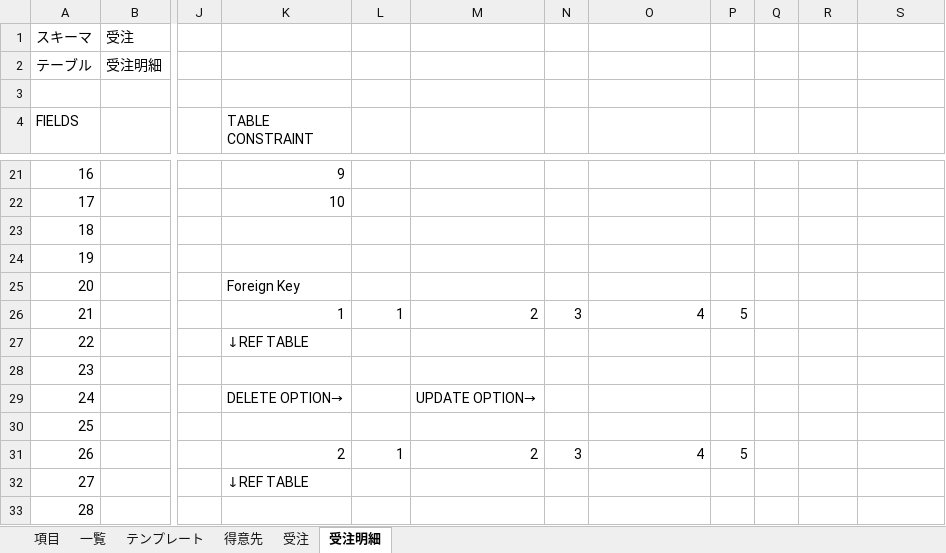
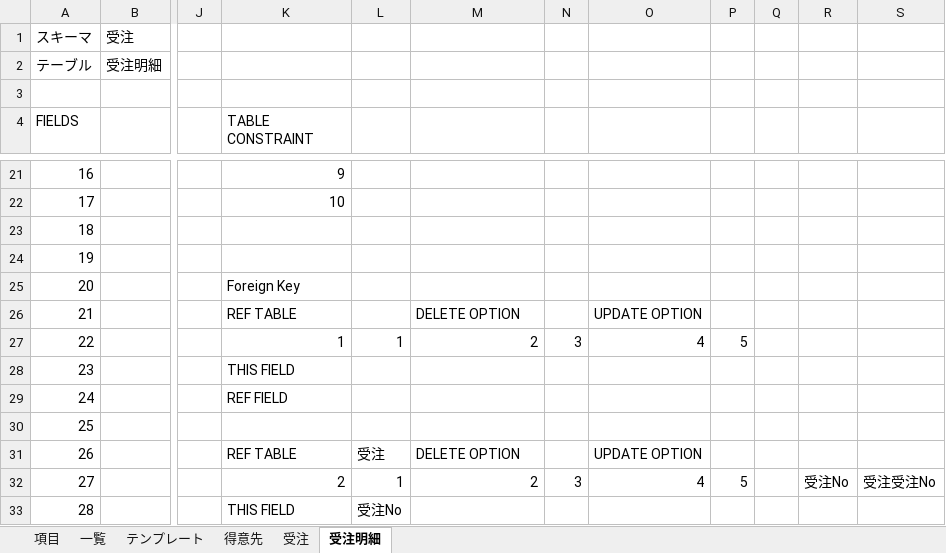
Before and after one commit to teru-0529/define-table, an Excel workbook: テーブル定義.xlsm, sheet 受注明細, drawn as a sheet; only a part is shown, gaps mark what is left out; values as stored, in another font and other column widths than the file's, no cell formats; conditional formats not drawn; the diff covers the shown part only; the diff names each change by its address in the sheet, - before the commit and + after, or states it on an @@ line.

```diff
--- a/テーブル定義.xlsm (sheet 受注明細)
+++ b/テーブル定義.xlsm (sheet 受注明細)
-K26 (TABLE CONSTRAINT): 1
+K26 (TABLE CONSTRAINT): REF TABLE
-L26: 1
+L26: (empty)
-M26: 2
+M26: DELETE OPTION
-N26: 3
+N26: (empty)
-O26: 4
+O26: UPDATE OPTION
-P26: 5
+P26: (empty)
-K27 (TABLE CONSTRAINT): ↓REF TABLE
+K27 (TABLE CONSTRAINT): 1
-L27: (empty)
+L27: 1
-M27: (empty)
+M27: 2
-N27: (empty)
+N27: 3
-O27: (empty)
+O27: 4
-P27: (empty)
+P27: 5
-K28 (TABLE CONSTRAINT): (empty)
+K28 (TABLE CONSTRAINT): THIS FIELD
-K29 (TABLE CONSTRAINT): DELETE OPTION→
+K29 (TABLE CONSTRAINT): REF FIELD
-M29: UPDATE OPTION→
+M29: (empty)
-K31 (TABLE CONSTRAINT): 2
+K31 (TABLE CONSTRAINT): REF TABLE
-L31: 1
+L31: 受注
-M31: 2
+M31: DELETE OPTION
-N31: 3
+N31: (empty)
-O31: 4
+O31: UPDATE OPTION
-P31: 5
+P31: (empty)
-K32 (TABLE CONSTRAINT): ↓REF TABLE
+K32 (TABLE CONSTRAINT): 2
-L32: (empty)
+L32: 1
-M32: (empty)
+M32: 2
-N32: (empty)
+N32: 3
-O32: (empty)
+O32: 4
-P32: (empty)
+P32: 5
-R32: (empty)
+R32: 受注No
-S32: (empty)
+S32: 受注受注No
-K33 (TABLE CONSTRAINT): (empty)
+K33 (TABLE CONSTRAINT): THIS FIELD
-L33: (empty)
+L33: 受注No
```
Also changed, not shown: 109 edited cells elsewhere in this sheet, sheet テンプレート, sheet 受注, sheet 得意先, cell formats, formulas that keep their value, hidden cells, 3 other files.
